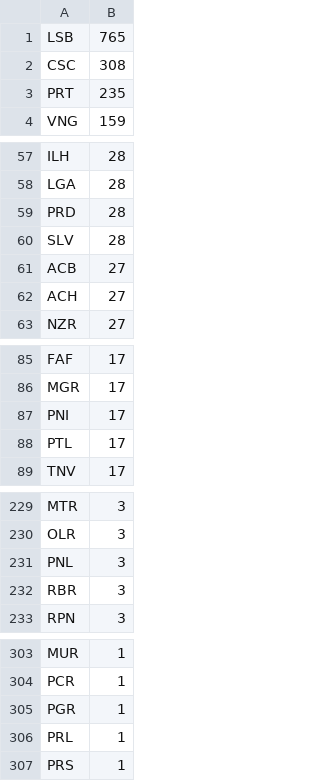
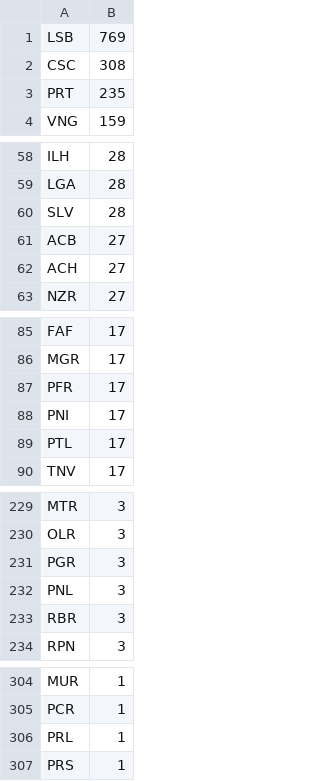
Before and after one commit to avataranedotas/get_NAP_mobie, a CSV file: prefix_counts.csv, drawn as a sheet; only a part is shown, gaps mark what is left out; the diff covers the shown part only.

```diff
--- a/prefix_counts.csv
+++ b/prefix_counts.csv
@@ -1,2 +1,2 @@
-LSB;765
+LSB;769
 CSC;308
@@ -58,3 +59,2 @@ ILH;28
 LGA;28
-PRD;28
 SLV;28
@@ -86,2 +86,3 @@ FAF;17
 MGR;17
+PFR;17
 PNI;17
@@ -230,2 +230,3 @@ MTR;3
 OLR;3
+PGR;3
 PNL;3
@@ -304,3 +305,2 @@ MUR;1
 PCR;1
-PGR;1
 PRL;1
```
Also changed, not shown: 4 added rows and 4 removed rows elsewhere in this file, opc_counts.csv, 6 other files.
